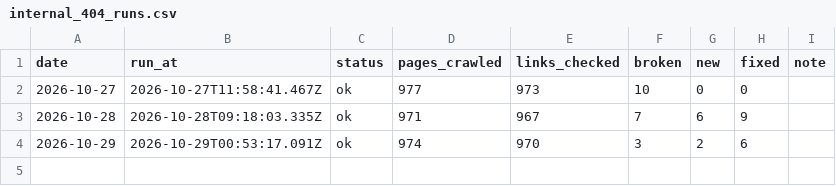
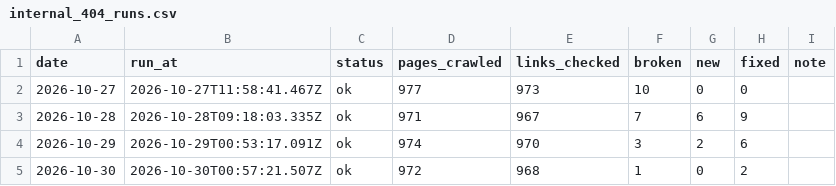
Before and after one commit to thatsocool-mate/secure-404-tracker, a CSV file: data/internal_404_runs.csv, drawn as a sheet.

```diff
--- a/data/internal_404_runs.csv
+++ b/data/internal_404_runs.csv
@@ -4 +4,2 @@ date,run_at,status,pages_crawled,links_checked,broken,new,fixed,note
 2026-10-29,2026-10-29T00:53:17.091Z,ok,974,970,3,2,6,
+2026-10-30,2026-10-30T00:57:21.507Z,ok,972,968,1,0,2,
```
Also changed, not shown: data/internal_404s.csv, 2 other files.
